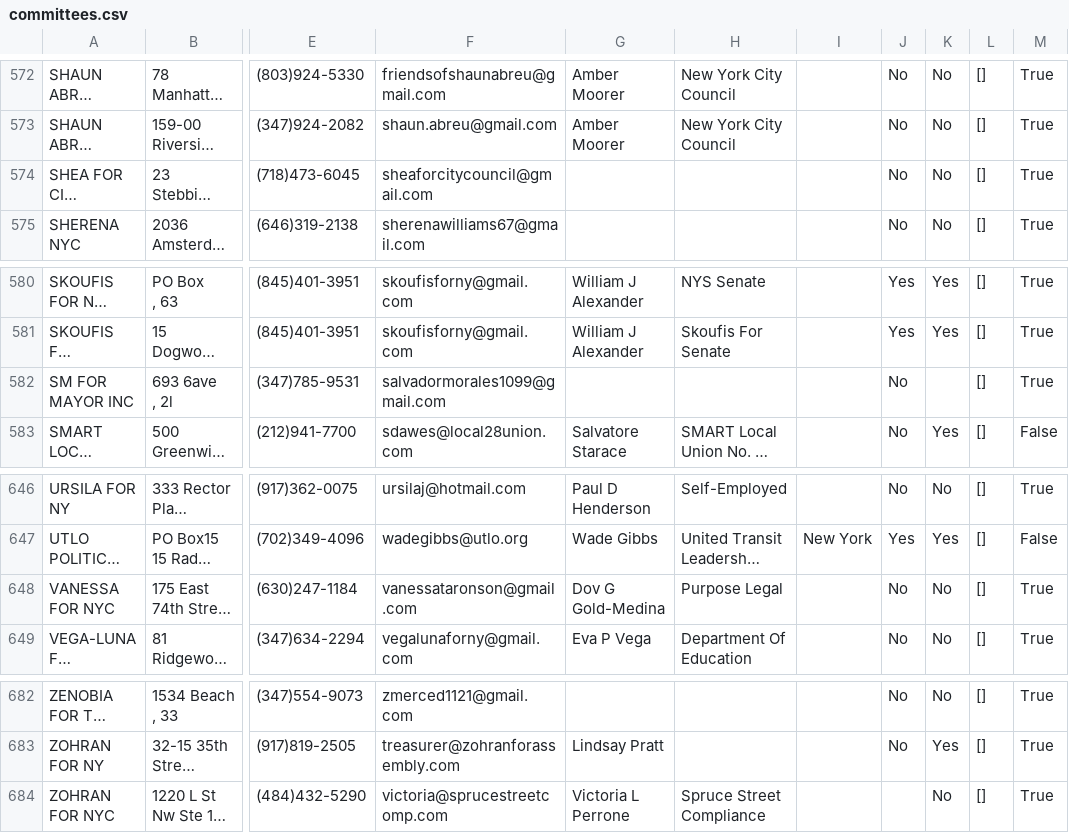
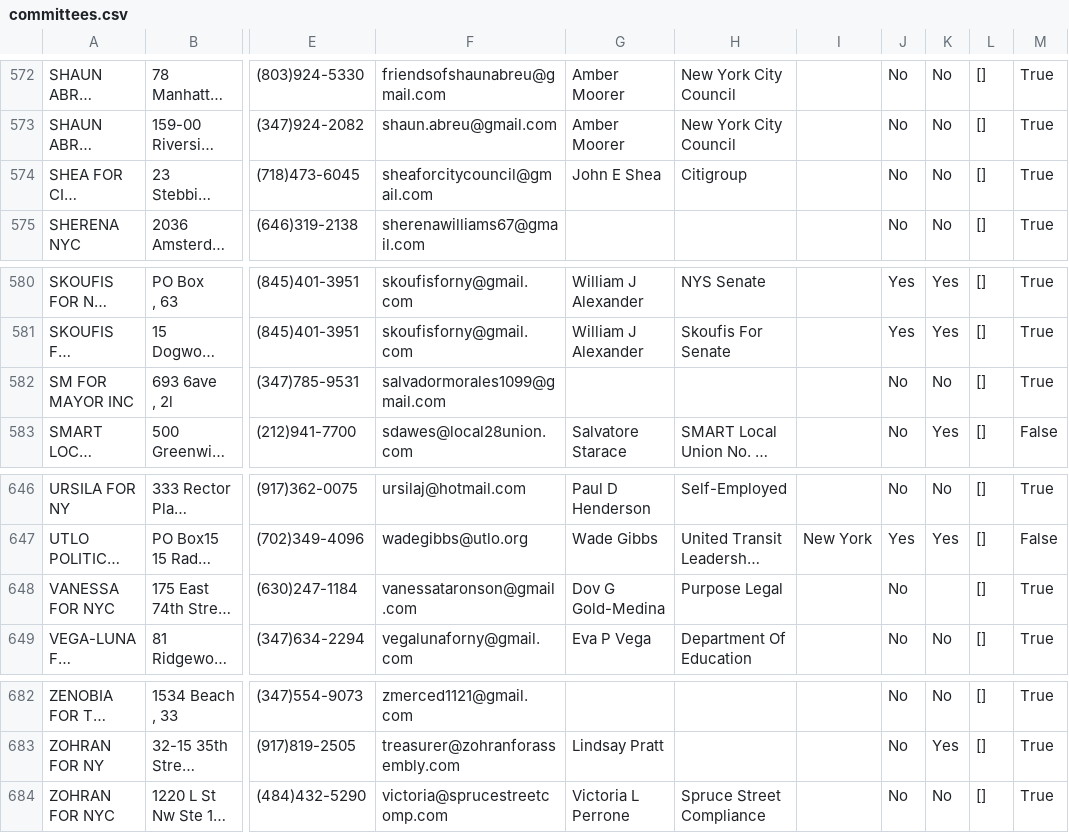
Before and after one commit to fedex1/campaign-tracker, a CSV file: committees.csv, drawn as a sheet; only a part is shown, gaps mark what is left out; long unchanged cells end in …; the diff names each change by its address in the sheet, - before the commit and + after, or states it on an @@ line.

```diff
--- a/committees.csv
+++ b/committees.csv
-G574: (empty)
+G574: John E Shea
-H574: (empty)
+H574: Citigroup
-K582: (empty)
+K582: No
-K648: No
+K648: (empty)
-J684: (empty)
+J684: No
```
Also changed, not shown: nyccfb_info_public_reports_pclt_25.htm.csv, 1 other file.
